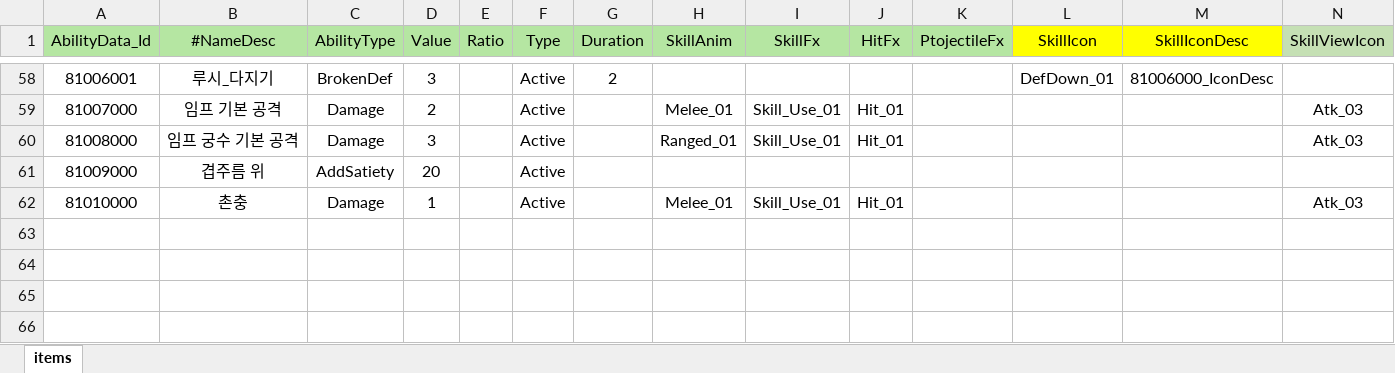
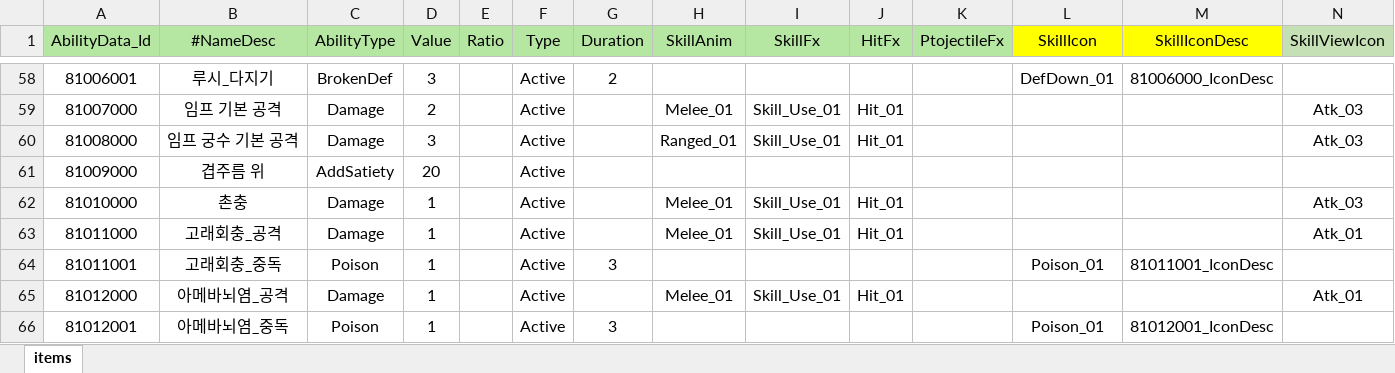
Before and after one commit to Milkbboy/repo, an Excel workbook: Assets/ERang/Excels/AbilityData.xlsx, sheet items, drawn as a sheet; only a part is shown, gaps mark what is left out; values as stored, in another font and other column widths than the file's, no borders; rows hold the shown columns only; the diff names each change by its address in the sheet, - before the commit and + after, or states it on an @@ line.

```diff
--- a/Assets/ERang/Excels/AbilityData.xlsx (sheet items)
+++ b/Assets/ERang/Excels/AbilityData.xlsx (sheet items)
+row 63: 81011000 | 고래회충_공격 | Damage | 1 |  | Active |  | Melee_01 | Skill_Use_01 | Hit_01 |  |  |  | Atk_01
+row 64: 81011001 | 고래회충_중독 | Poison | 1 |  | Active | 3 |  |  |  |  | Poison_01 | 81011001_IconDesc
+row 65: 81012000 | 아메바뇌염_공격 | Damage | 1 |  | Active |  | Melee_01 | Skill_Use_01 | Hit_01 |  |  |  | Atk_01
+row 66: 81012001 | 아메바뇌염_중독 | Poison | 1 |  | Active | 3 |  |  |  |  | Poison_01 | 81012001_IconDesc
```
Also changed, not shown: Assets/ERang/Excels/AiData.xlsx, Assets/ERang/Excels/AiGroupData.xlsx, 9 other files.
